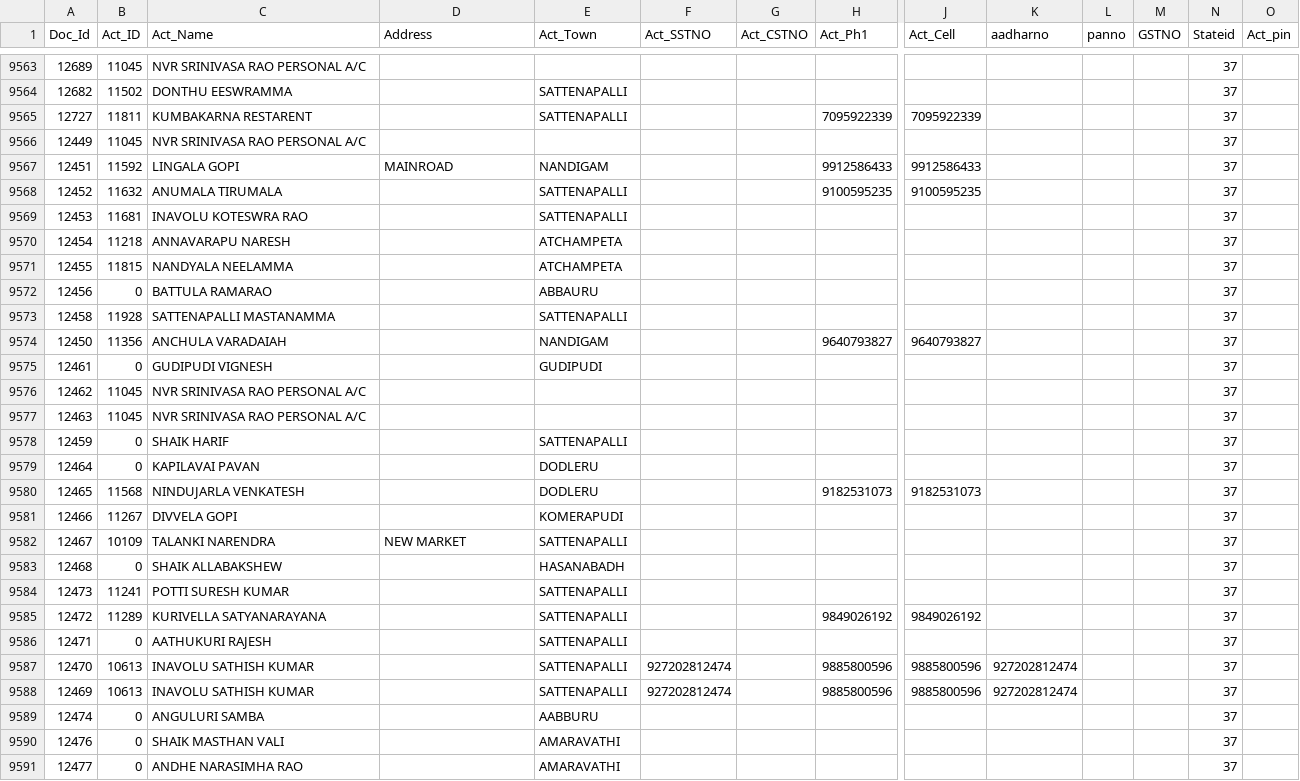
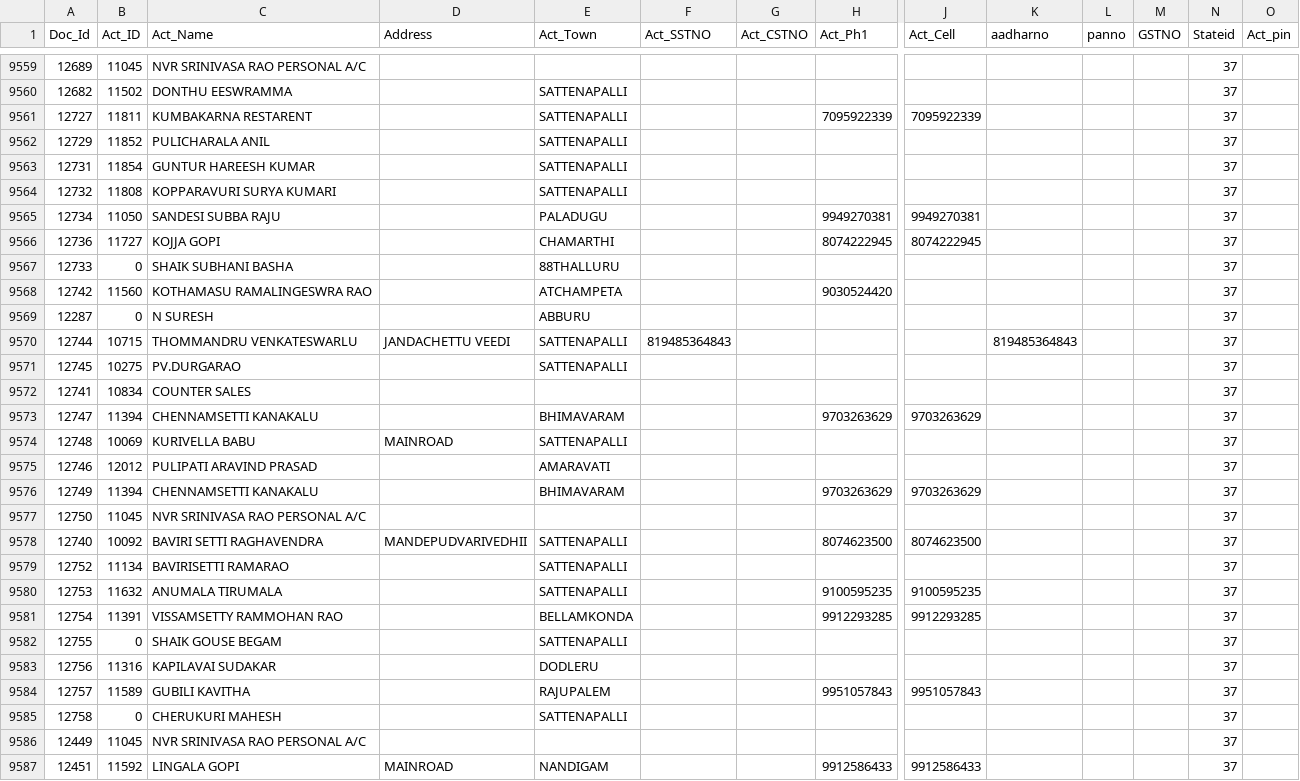
Before and after one commit to krishnasai-narayana/3goils, a CSV file: data/NAME_TRAN.csv, drawn as a sheet; only a part is shown, gaps mark what is left out; the shorter side is filled out with more unchanged rows; rows hold the shown columns only; the diff covers the shown part only; the diff names each change by its address in the sheet, - before the commit and + after, or states it on an @@ line.

Commit message:
Data update: 24-10-2026

```diff
--- a/data/NAME_TRAN.csv
+++ b/data/NAME_TRAN.csv
+row 9562: 12729 | 11852 | PULICHARALA ANIL |  | SATTENAPALLI |  |  |  |  |  |  |  | 37
+row 9563: 12731 | 11854 | GUNTUR HAREESH KUMAR |  | SATTENAPALLI |  |  |  |  |  |  |  | 37
+row 9564: 12732 | 11808 | KOPPARAVURI SURYA KUMARI |  | SATTENAPALLI |  |  |  |  |  |  |  | 37
+row 9565: 12734 | 11050 | SANDESI SUBBA RAJU |  | PALADUGU |  |  | 9949270381 | 9949270381 |  |  |  | 37
+row 9566: 12736 | 11727 | KOJJA GOPI |  | CHAMARTHI |  |  | 8074222945 | 8074222945 |  |  |  | 37
+row 9567: 12733 | 0 | SHAIK SUBHANI BASHA |  | 88THALLURU |  |  |  |  |  |  |  | 37
+row 9568: 12742 | 11560 | KOTHAMASU RAMALINGESWRA RAO |  | ATCHAMPETA |  |  | 9030524420 |  |  |  |  | 37
@@ row 9336 moved to row 9569: 12287 @@
+row 9570: 12744 | 10715 | THOMMANDRU VENKATESWARLU | JANDACHETTU VEEDI | SATTENAPALLI | 819485364843 |  |  |  | 819485364843 |  |  | 37
+row 9571: 12745 | 10275 | PV.DURGARAO |  | SATTENAPALLI |  |  |  |  |  |  |  | 37
+row 9572: 12741 | 10834 | COUNTER SALES |  |  |  |  |  |  |  |  |  | 37
+row 9573: 12747 | 11394 | CHENNAMSETTI KANAKALU |  | BHIMAVARAM |  |  | 9703263629 | 9703263629 |  |  |  | 37
+row 9574: 12748 | 10069 | KURIVELLA BABU | MAINROAD | SATTENAPALLI |  |  |  |  |  |  |  | 37
+row 9575: 12746 | 12012 | PULIPATI ARAVIND PRASAD |  | AMARAVATI |  |  |  |  |  |  |  | 37
+row 9576: 12749 | 11394 | CHENNAMSETTI KANAKALU |  | BHIMAVARAM |  |  | 9703263629 | 9703263629 |  |  |  | 37
+row 9577: 12750 | 11045 | NVR SRINIVASA RAO PERSONAL A/C |  |  |  |  |  |  |  |  |  | 37
+row 9578: 12740 | 10092 | BAVIRI SETTI RAGHAVENDRA | MANDEPUDVARIVEDHII | SATTENAPALLI |  |  | 8074623500 | 8074623500 |  |  |  | 37
+row 9579: 12752 | 11134 | BAVIRISETTI RAMARAO |  | SATTENAPALLI |  |  |  |  |  |  |  | 37
+row 9580: 12753 | 11632 | ANUMALA TIRUMALA |  | SATTENAPALLI |  |  | 9100595235 | 9100595235 |  |  |  | 37
+row 9581: 12754 | 11391 | VISSAMSETTY RAMMOHAN RAO |  | BELLAMKONDA |  |  | 9912293285 | 9912293285 |  |  |  | 37
+row 9582: 12755 | 0 | SHAIK GOUSE BEGAM |  | SATTENAPALLI |  |  |  |  |  |  |  | 37
+row 9583: 12756 | 11316 | KAPILAVAI SUDAKAR |  | DODLERU |  |  |  |  |  |  |  | 37
+row 9584: 12757 | 11589 | GUBILI KAVITHA |  | RAJUPALEM |  |  | 9951057843 | 9951057843 |  |  |  | 37
+row 9585: 12758 | 0 | CHERUKURI MAHESH |  | SATTENAPALLI |  |  |  |  |  |  |  | 37
```
Also changed, not shown: 1 added row, 4 removed rows, 1 moved row and 6 edited cells elsewhere in this file, data/AccAdr.csv, data/CreditCard.csv, 11 other files.
